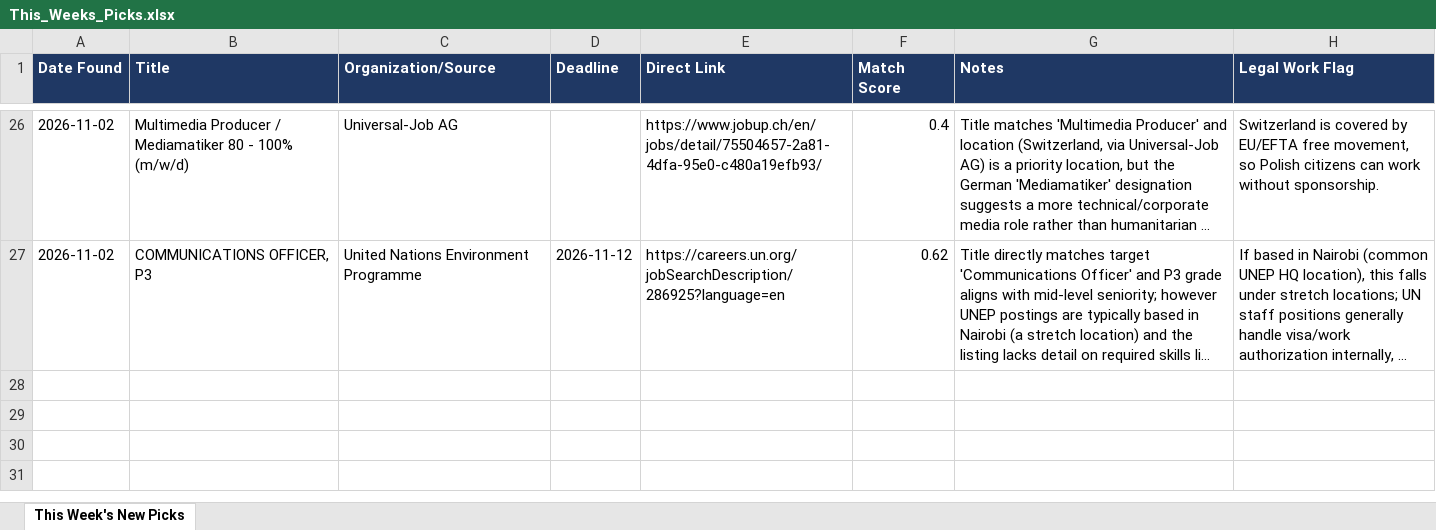
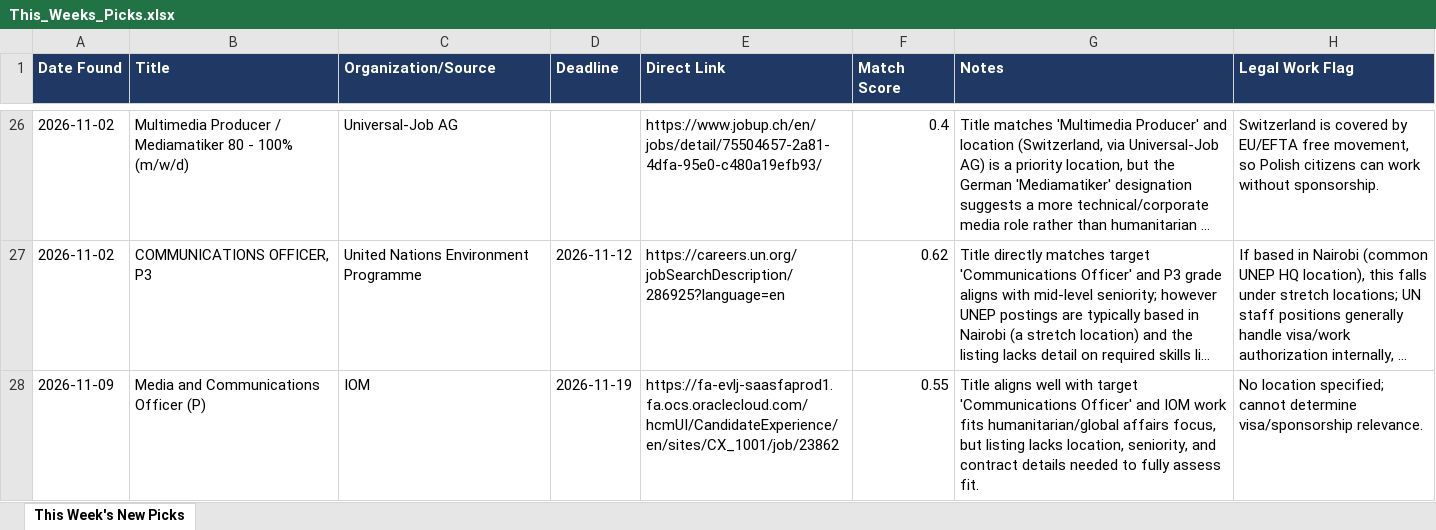
Before and after one commit to martasoszynska/job-agent, an Excel workbook: This_Weeks_Picks.xlsx, sheet This Week's New Picks, drawn as a sheet; only a part is shown, gaps mark what is left out; long unchanged cells end in …; values as stored, in another font and other column widths than the file's, no borders; the diff names each change by its address in the sheet, - before the commit and + after, or states it on an @@ line.

```diff
--- a/This_Weeks_Picks.xlsx (sheet This Week's New Picks)
+++ b/This_Weeks_Picks.xlsx (sheet This Week's New Picks)
+row 28: 2026-11-09 | Media and Communications Officer (P) | IOM | 2026-11-19 | https://fa-evlj-saasfaprod1.fa.ocs.oraclecloud.com/hcmUI/CandidateExperience/en/sites/CX_1001/job/23862 | 0.55 | Title aligns well with target 'Communications Officer' and IOM work fits humanitarian/global affairs focus, but listing lacks location, seniority, and contract details needed to fully assess fit. | No location specified; cannot determine visa/sponsorship relevance.
```
Also changed, not shown: 1 other file.
